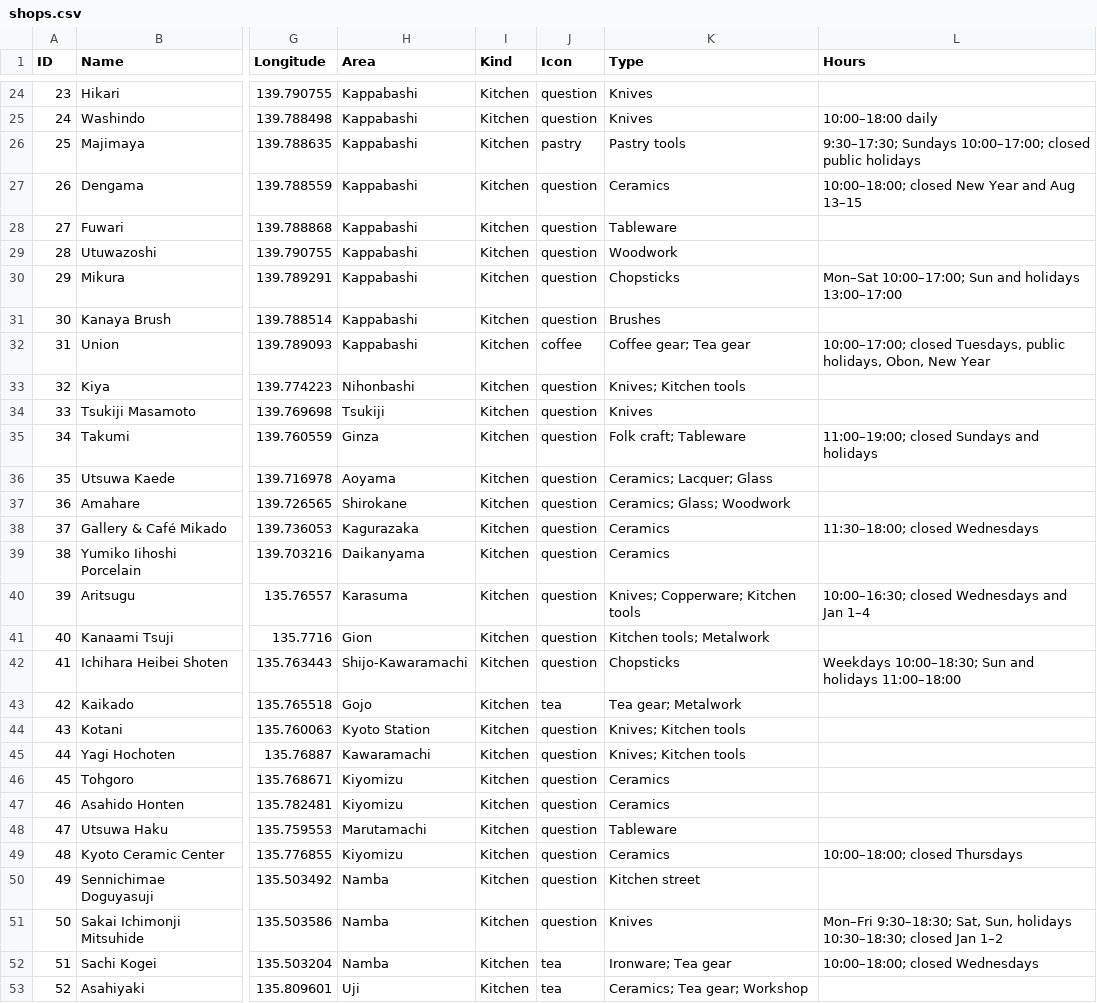
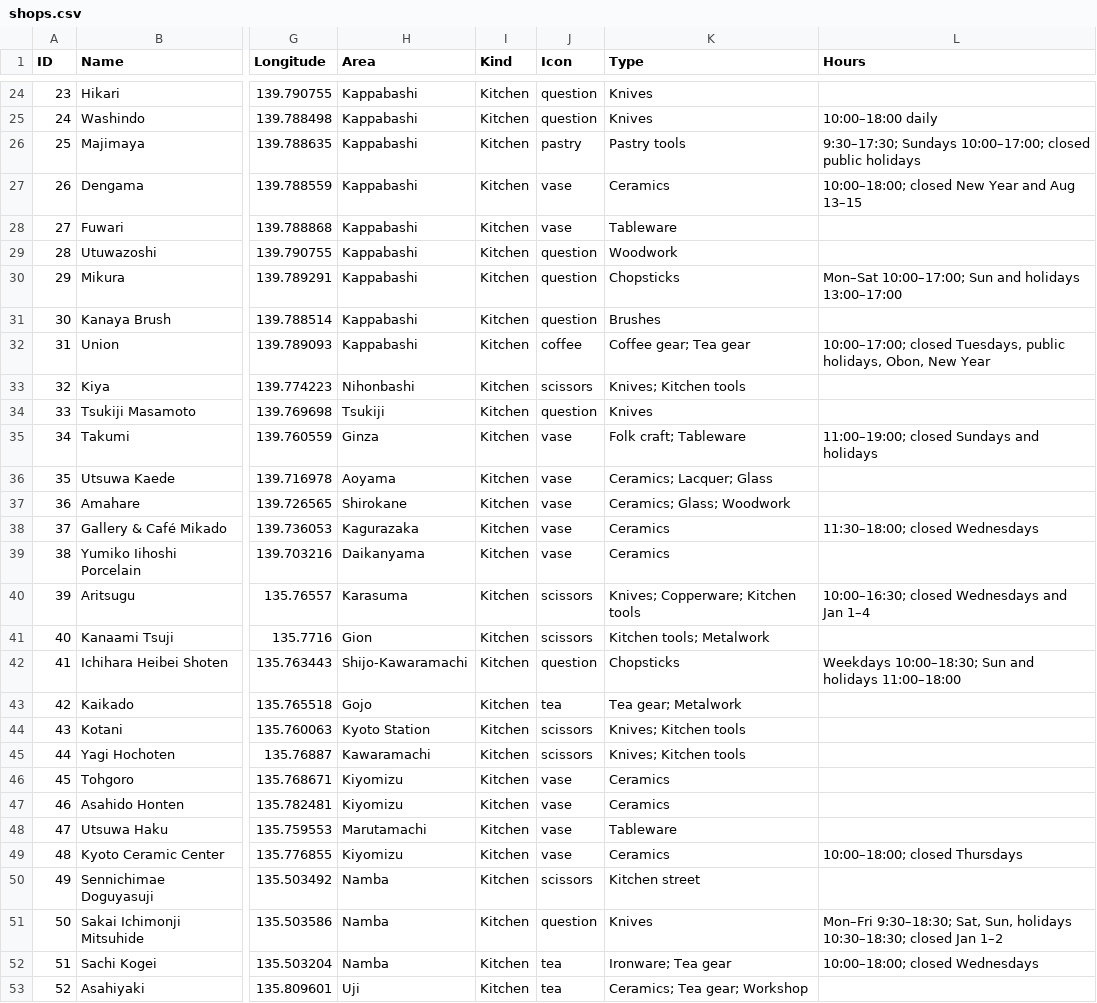
Before and after one commit to jfeng94/japlanning, a CSV file: data/shops.csv, drawn as a sheet; only a part is shown, gaps mark what is left out; the diff covers the shown part only; the diff names each change by its address in the sheet, - before the commit and + after, or states it on an @@ line.

```diff
--- a/data/shops.csv
+++ b/data/shops.csv
-J27:J28 (Icon): question
+J27:J28 (Icon): vase
-J33 (Icon): question
+J33 (Icon): scissors
-J35:J39 (Icon): question
+J35:J39 (Icon): vase
-J40:J41 (Icon): question
+J40:J41 (Icon): scissors
-J44:J45 (Icon): question
+J44:J45 (Icon): scissors
-J46:J49 (Icon): question
+J46:J49 (Icon): vase
-J50 (Icon): question
+J50 (Icon): scissors
```
Also changed, not shown: 1 edited cell elsewhere in this file, data/sweets.csv, 4 other files.
